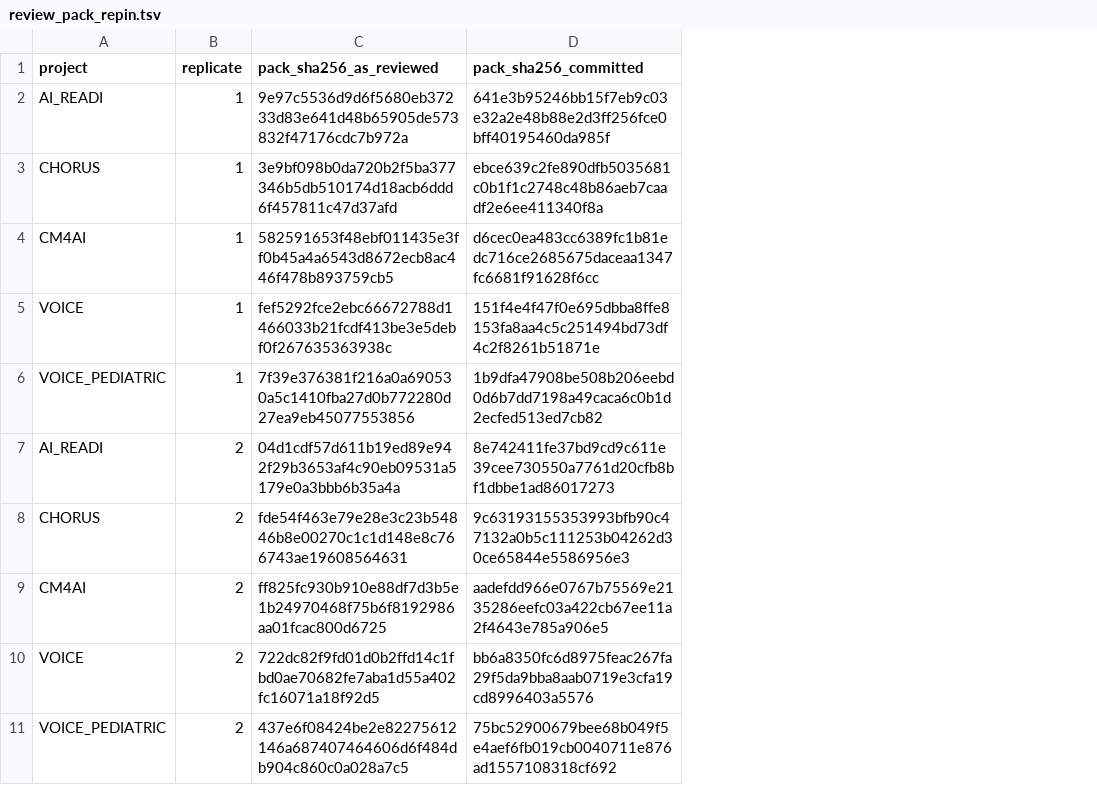
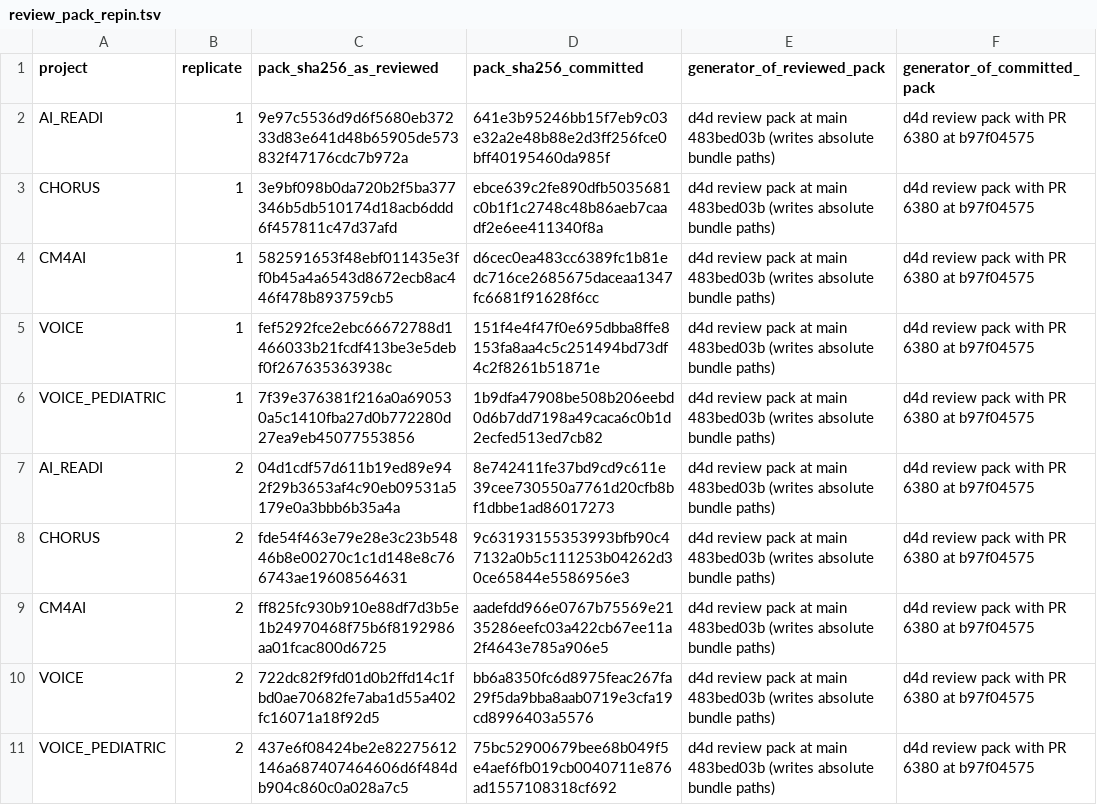
Before and after one commit to bridge2ai/data-sheets-schema, a TSV file: notes/release_series_2026-11-25/review_pack_repin.tsv, drawn as a sheet; only a part is shown; the diff names each change by its address in the sheet, - before the commit and + after, or states it on an @@ line.

```diff
--- a/notes/release_series_2026-11-25/review_pack_repin.tsv
+++ b/notes/release_series_2026-11-25/review_pack_repin.tsv
+column E (generator_of_reviewed_pack), rows 2-11: all d4d review pack at main 483bed03b (writes absolute bundle paths)
+column F (generator_of_committed_pack), rows 2-11: all d4d review pack with PR 6380 at b97f04575
```
Also changed, not shown: 2 other files.
